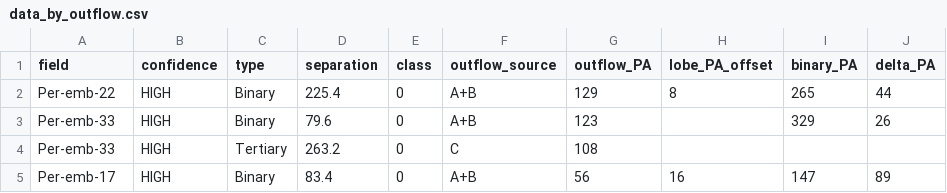
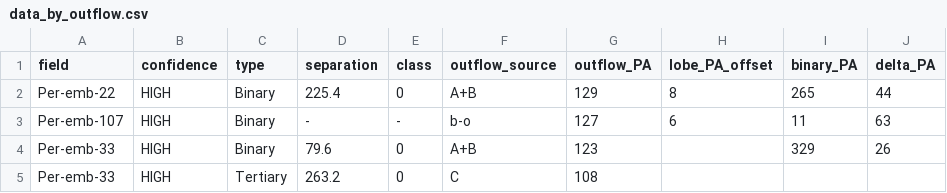
Before and after one commit to ryguy2k4/hops-research, a CSV file: data/output/data_by_outflow.csv, drawn as a sheet; only a part is shown; the shorter side is filled out with more unchanged rows; the diff names each change by its address in the sheet, - before the commit and + after, or states it on an @@ line.

```diff
--- a/data/output/data_by_outflow.csv
+++ b/data/output/data_by_outflow.csv
+row 3: Per-emb-107 | HIGH | Binary | - | - | b-o | 127 | 6 | 11 | 63
```
Also changed, not shown: data/input/notes.csv, data/output/data_by_field.csv, 40 other files.
